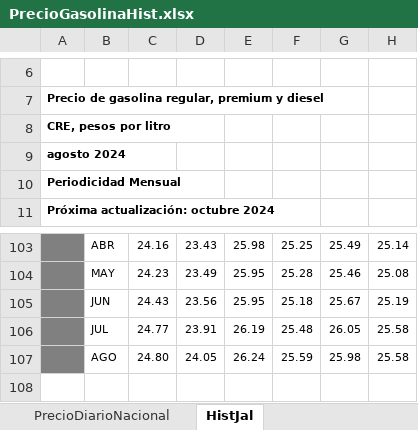
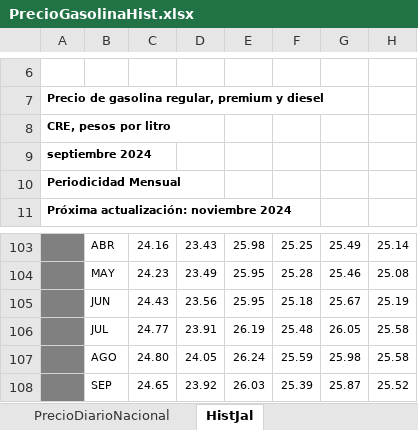
Before and after one commit to DIEEF-IIEG/SIE, an Excel workbook: PrecioGasolinaHist.xlsx, sheet HistJal, drawn as a sheet; only a part is shown, gaps mark what is left out; values as stored, in another font and other column widths than the file's, no borders; charts and pictures not drawn; the diff names each change by its address in the sheet, - before the commit and + after, or states it on an @@ line.

```diff
--- a/PrecioGasolinaHist.xlsx (sheet HistJal)
+++ b/PrecioGasolinaHist.xlsx (sheet HistJal)
@@ column A renumbered between rows 9 and 11 @@
+row 108:  | SEP | 24.65 | 23.92 | 26.03 | 25.39 | 25.87 | 25.52
```
Also changed, not shown: sheet PrecioDiarioNacional, HistINPC.xlsx, InflacionTabulado.xlsx, 1 other file.
